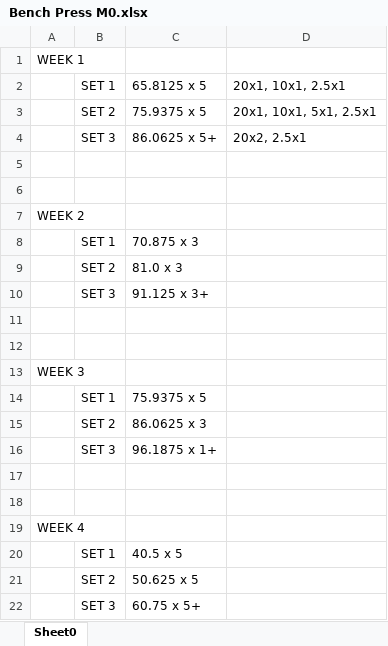
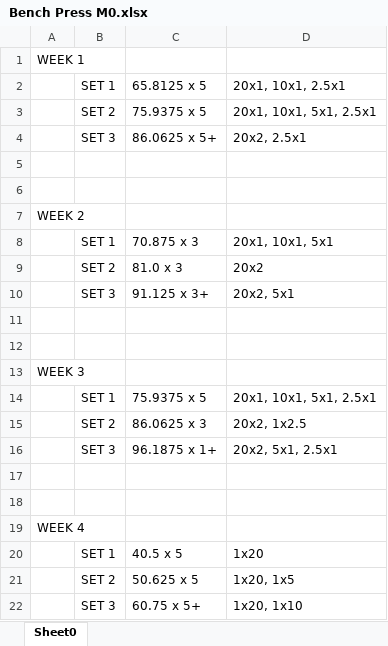
Before and after one commit to cse-student/Kotlin, an Excel workbook: ChartBuilder/Files/Bench Press M0.xlsx, sheet Sheet0, drawn as a sheet; values as stored, in another font and other column widths than the file's, no borders; the diff names each change by its address in the sheet, - before the commit and + after, or states it on an @@ line.

```diff
--- a/ChartBuilder/Files/Bench Press M0.xlsx (sheet Sheet0)
+++ b/ChartBuilder/Files/Bench Press M0.xlsx (sheet Sheet0)
-D8: (empty)
+D8: 20x1, 10x1, 5x1
-D9: (empty)
+D9: 20x2
-D10: (empty)
+D10: 20x2, 5x1
-D14: (empty)
+D14: 20x1, 10x1, 5x1, 2.5x1
-D15: (empty)
+D15: 20x2, 1x2.5
-D16: (empty)
+D16: 20x2, 5x1, 2.5x1
-D20: (empty)
+D20: 1x20
-D21: (empty)
+D21: 1x20, 1x5
-D22: (empty)
+D22: 1x20, 1x10
```
Also changed, not shown: ChartBuilder/Files/Deadlift M0.xlsx, ChartBuilder/Files/Squat M0.xlsx, 9 other files.
